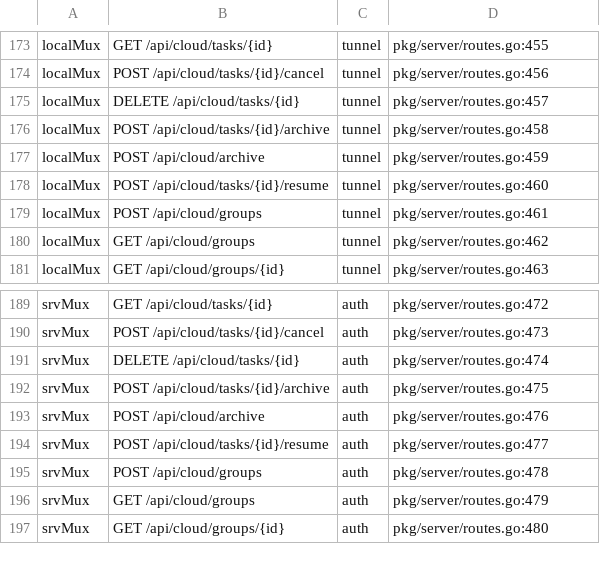
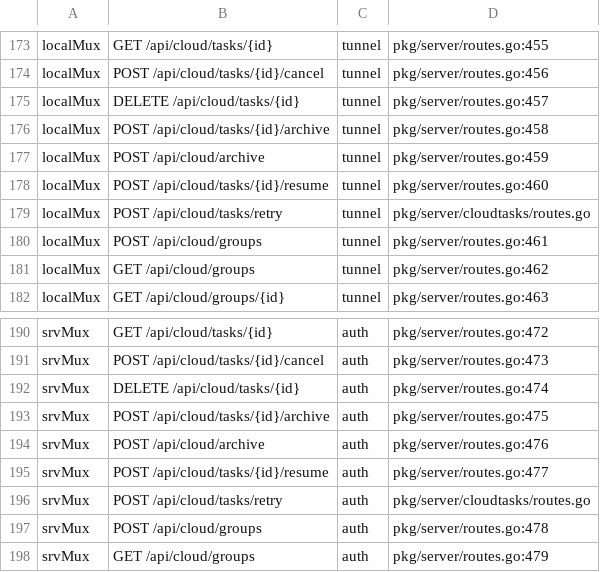
Before and after one commit to cocomhub/sproxy, a TSV file: internal/archcheck/route_classes.tsv, drawn as a sheet; only a part is shown, gaps mark what is left out; the shorter side is filled out with more unchanged rows; the diff names each change by its address in the sheet, - before the commit and + after, or states it on an @@ line.

Commit message:
feat(cloud): 失败任务可长期复查 + 按条件重试（修「任务消失、无法重试」）
- FailedTaskTTL 1h→7d；新增持久化 Diagnostics（阶段/尝试/失败归类/部分产物）
- 失败归类 classifyCloudError（7 类，决定重试策略）
- SelectRetryable/RetryTasks（按 task_id/url/transfer_path/group 选择，复用 ResumeTask）
- HTTP POST /api/cloud/tasks/retry + CLI cloud-download retry
- 门禁同步：R38/R35-b+场景用例/R55/接口方法数断言
- 测试：归类/诊断/TTL/选择器/端点/CLI flag，含变异命中

```diff
--- a/internal/archcheck/route_classes.tsv
+++ b/internal/archcheck/route_classes.tsv
+row 179: localMux | POST /api/cloud/tasks/retry | tunnel | pkg/server/cloudtasks/routes.go
+row 196: srvMux | POST /api/cloud/tasks/retry | auth | pkg/server/cloudtasks/routes.go
```
Also changed, not shown: internal/archcheck/mutating_route_audit.tsv, 17 other files.
